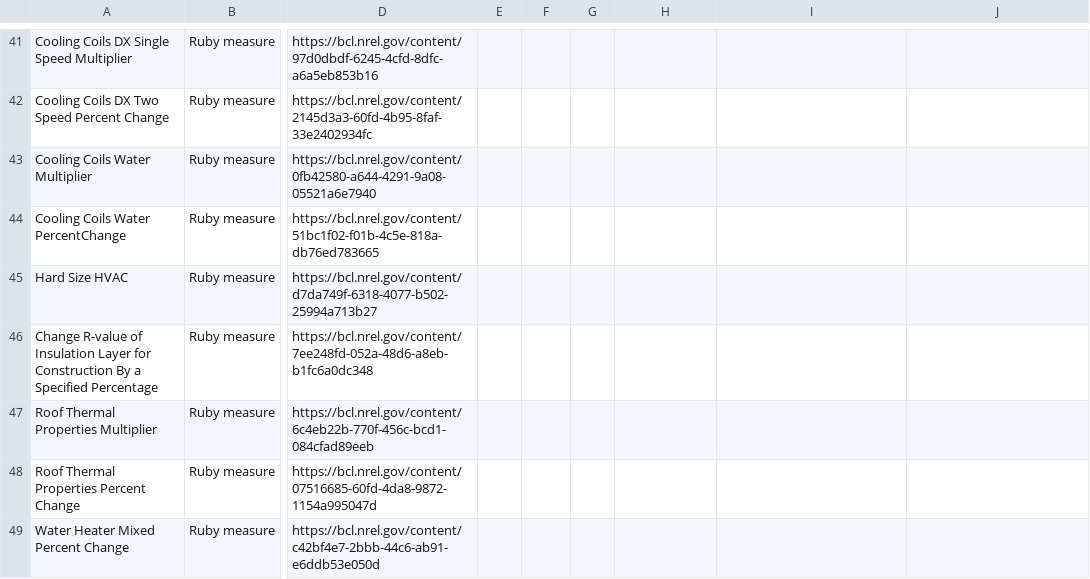
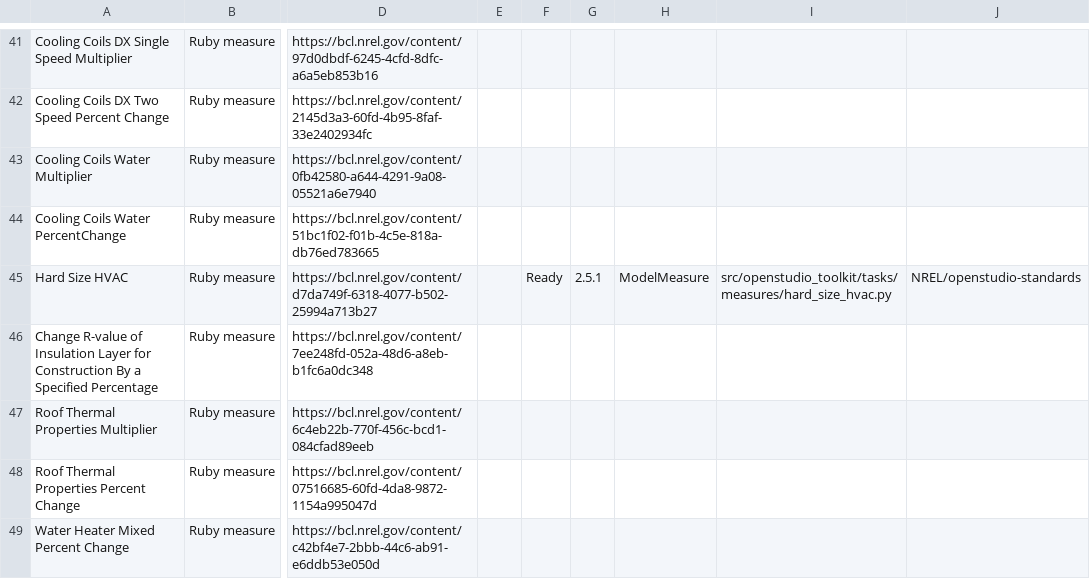
Before and after one commit to roruizf/OpenStudio-Toolkit, a CSV file: [BCL] OpenStudio Measures - Measures.csv, drawn as a sheet; only a part is shown, gaps mark what is left out; the diff names each change by its address in the sheet, - before the commit and + after, or states it on an @@ line.

Commit message:
Integrate Hard Size HVAC measure and fix environment compatibility issues

```diff
--- a/[BCL] OpenStudio Measures - Measures.csv
+++ b/[BCL] OpenStudio Measures - Measures.csv
-F45: (empty)
+F45: Ready
-G45: (empty)
+G45: 2.5.1
-H45: (empty)
+H45: ModelMeasure
-I45: (empty)
+I45: src/openstudio_toolkit/tasks/measures/hard_size_hvac.py
-J45: (empty)
+J45: NREL/openstudio-standards
```
Also changed, not shown: 12 other files.
